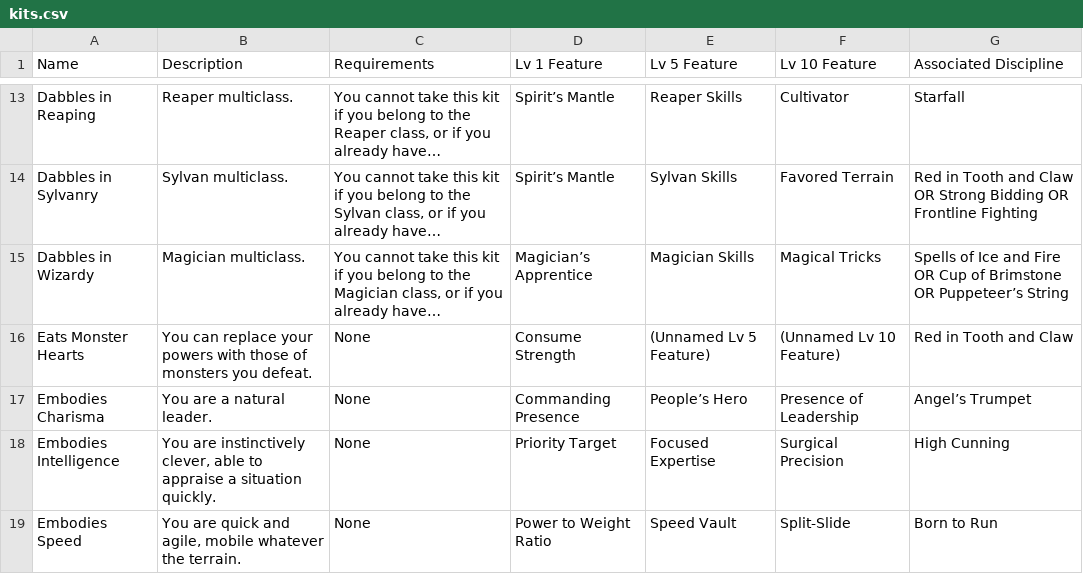
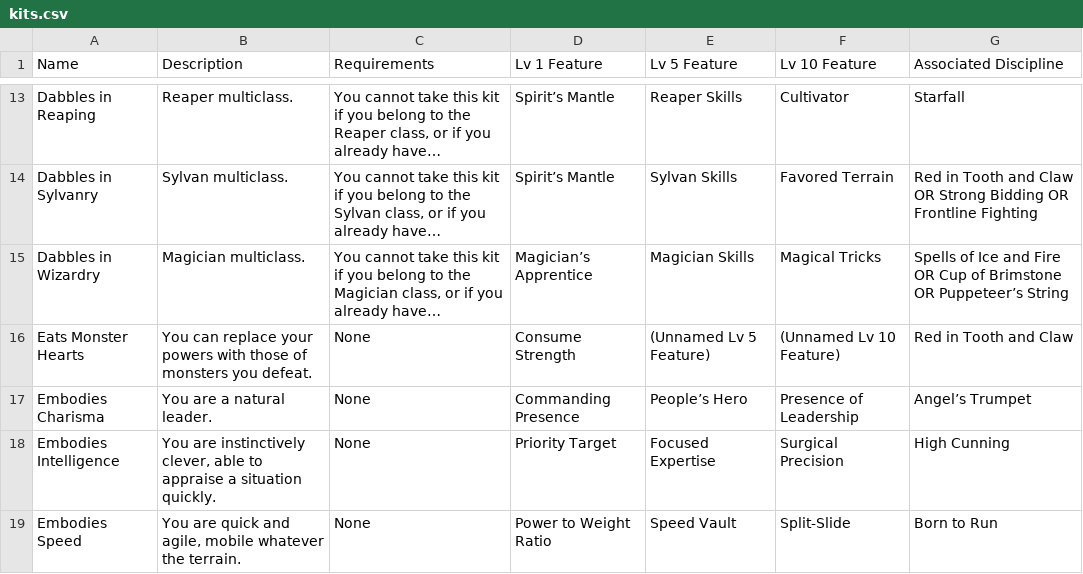
Before and after one commit to hokaze/Orcus-Compendium, a CSV file: data/csv/kits.csv, drawn as a sheet; only a part is shown, gaps mark what is left out; long unchanged cells end in …; the diff names each change by its address in the sheet, - before the commit and + after, or states it on an @@ line.

Commit message:
- bugfix: due to typo in kits.csv, the "Dabbles in Wizardry" Kit wasn't linking to an empty html instead of the proper kit summary from the markdown

```diff
--- a/data/csv/kits.csv
+++ b/data/csv/kits.csv
-A15 (Name): Dabbles in Wizardy
+A15 (Name): Dabbles in Wizardry
```
Also changed, not shown: 4 other files.
